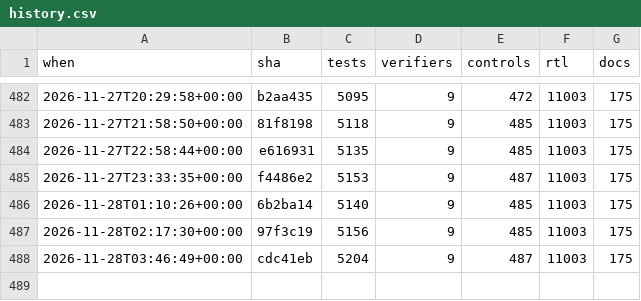
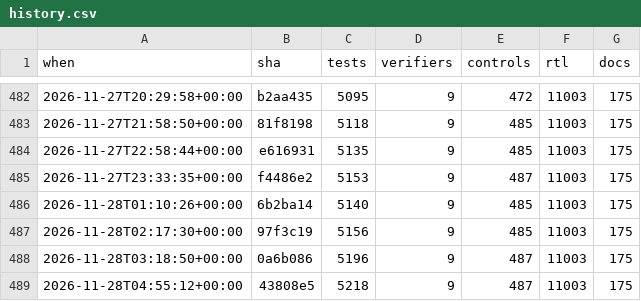
Before and after one commit to 2AMLogic/gf180-parasynth, a CSV file: docs/scorecard/history.csv, drawn as a sheet; only a part is shown, gaps mark what is left out.

```diff
--- a/docs/scorecard/history.csv
+++ b/docs/scorecard/history.csv
@@ -487,2 +487,3 @@ when,sha,tests,verifiers,controls,rtl,docs
 2026-11-28T02:17:30+00:00,97f3c19,5156,9,485,11003,175
-2026-11-28T03:46:49+00:00,cdc41eb,5204,9,487,11003,175
+2026-11-28T03:18:50+00:00,0a6b086,5196,9,487,11003,175
+2026-11-28T04:55:12+00:00,43808e5,5218,9,487,11003,175
```
Also changed, not shown: 1 other file.
